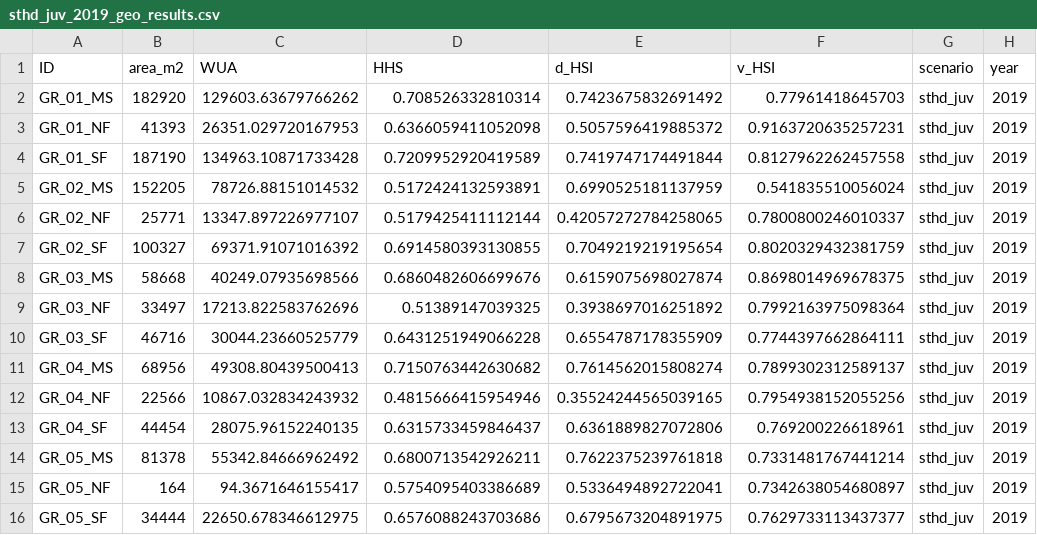
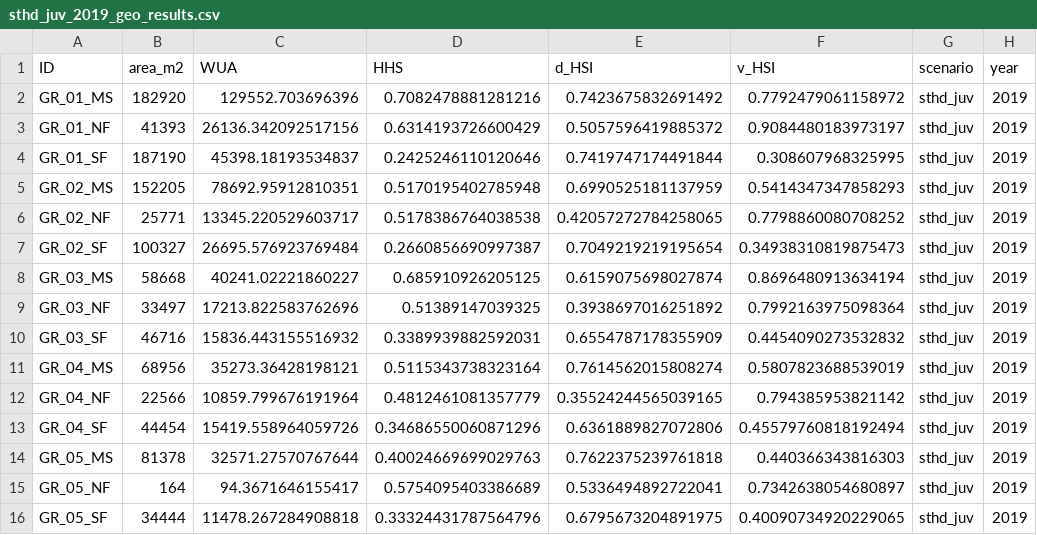
Before and after one commit to Mount-Hood-Environmental/UWW.plan, a CSV file: analysis/hsi_outputs/csvs/sthd_juv_2019_geo_results.csv, drawn as a sheet.

```diff
--- a/analysis/hsi_outputs/csvs/sthd_juv_2019_geo_results.csv
+++ b/analysis/hsi_outputs/csvs/sthd_juv_2019_geo_results.csv
@@ -1,16 +1,16 @@
 ID,area_m2,WUA,HHS,d_HSI,v_HSI,scenario,year
-GR_01_MS,182920,129603.63679766262,0.708526332810314,0.7423675832691492,0.77961418645703,sthd_juv,2019
-GR_01_NF,41393,26351.029720167953,0.6366059411052098,0.5057596419885372,0.9163720635257231,sthd_juv,2019
-GR_01_SF,187190,134963.10871733428,0.7209952920419589,0.7419747174491844,0.8127962262457558,sthd_juv,2019
-GR_02_MS,152205,78726.88151014532,0.5172424132593891,0.6990525181137959,0.541835510056024,sthd_juv,2019
-GR_02_NF,25771,13347.897226977107,0.5179425411112144,0.42057272784258065,0.7800800246010337,sthd_juv,2019
-GR_02_SF,100327,69371.91071016392,0.6914580393130855,0.7049219219195654,0.8020329432381759,sthd_juv,2019
-GR_03_MS,58668,40249.07935698566,0.6860482606699676,0.6159075698027874,0.8698014969678375,sthd_juv,2019
+GR_01_MS,182920,129552.703696396,0.7082478881281216,0.7423675832691492,0.7792479061158972,sthd_juv,2019
+GR_01_NF,41393,26136.342092517156,0.6314193726600429,0.5057596419885372,0.9084480183973197,sthd_juv,2019
+GR_01_SF,187190,45398.18193534837,0.2425246110120646,0.7419747174491844,0.308607968325995,sthd_juv,2019
+GR_02_MS,152205,78692.95912810351,0.5170195402785948,0.6990525181137959,0.5414347347858293,sthd_juv,2019
+GR_02_NF,25771,13345.220529603717,0.5178386764038538,0.42057272784258065,0.7798860080708252,sthd_juv,2019
+GR_02_SF,100327,26695.576923769484,0.2660856690997387,0.7049219219195654,0.34938310819875473,sthd_juv,2019
+GR_03_MS,58668,40241.02221860227,0.685910926205125,0.6159075698027874,0.8696480913634194,sthd_juv,2019
 GR_03_NF,33497,17213.822583762696,0.51389147039325,0.3938697016251892,0.7992163975098364,sthd_juv,2019
-GR_03_SF,46716,30044.23660525779,0.6431251949066228,0.6554787178355909,0.7744397662864111,sthd_juv,2019
-GR_04_MS,68956,49308.80439500413,0.7150763442630682,0.7614562015808274,0.7899302312589137,sthd_juv,2019
-GR_04_NF,22566,10867.032834243932,0.4815666415954946,0.35524244565039165,0.7954938152055256,sthd_juv,2019
-GR_04_SF,44454,28075.96152240135,0.6315733459846437,0.6361889827072806,0.769200226618961,sthd_juv,2019
-GR_05_MS,81378,55342.84666962492,0.6800713542926211,0.7622375239761818,0.7331481767441214,sthd_juv,2019
+GR_03_SF,46716,15836.443155516932,0.3389939882592031,0.6554787178355909,0.4454090273532832,sthd_juv,2019
+GR_04_MS,68956,35273.36428198121,0.5115343738323164,0.7614562015808274,0.5807823688539019,sthd_juv,2019
+GR_04_NF,22566,10859.799676191964,0.4812461081357779,0.35524244565039165,0.794385953821142,sthd_juv,2019
+GR_04_SF,44454,15419.558964059726,0.34686550060871296,0.6361889827072806,0.45579760818192494,sthd_juv,2019
+GR_05_MS,81378,32571.27570767644,0.40024669699029763,0.7622375239761818,0.440366343816303,sthd_juv,2019
 GR_05_NF,164,94.3671646155417,0.5754095403386689,0.5336494892722041,0.7342638054680897,sthd_juv,2019
-GR_05_SF,34444,22650.678346612975,0.6576088243703686,0.6795673204891975,0.7629733113437377,sthd_juv,2019
+GR_05_SF,34444,11478.267284908818,0.33324431787564796,0.6795673204891975,0.40090734920229065,sthd_juv,2019
```
Also changed, not shown: analysis/hsi_outputs/csvs/chnk_juv_2019_geo_results.csv, analysis/hsi_outputs/csvs/chnk_juv_2019_rkm_results.csv, 6 other files.
